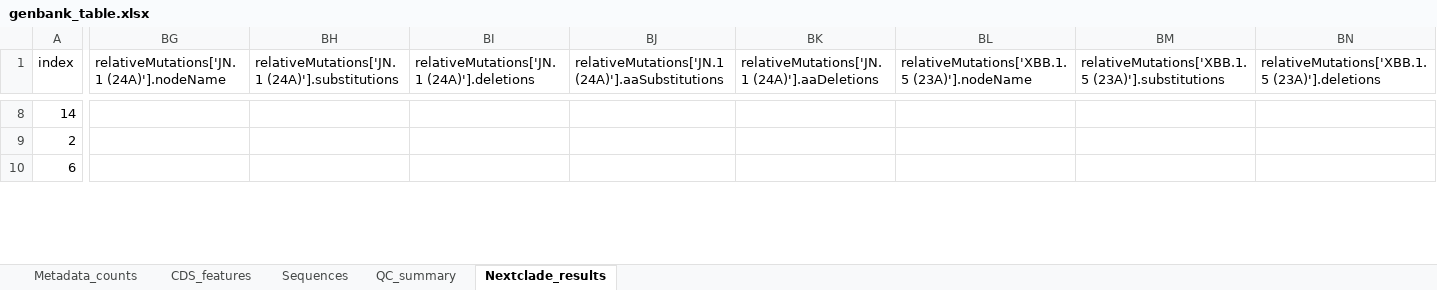
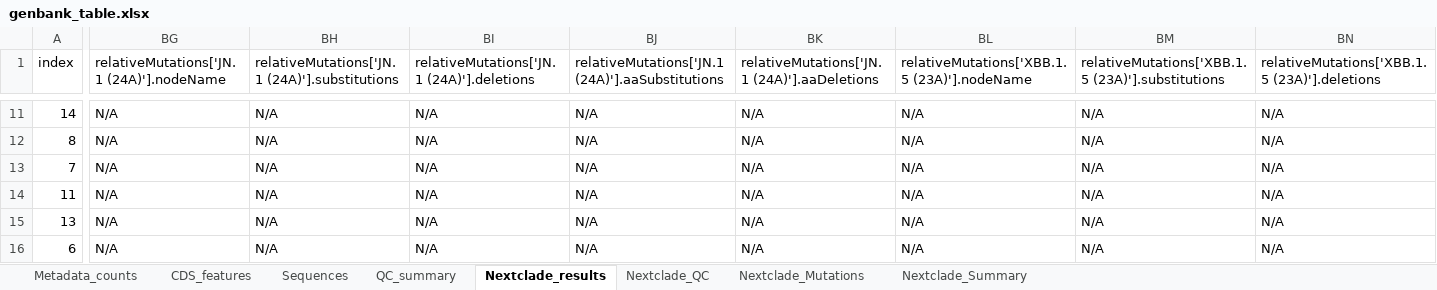
Before and after one commit to STerrible/SARS2_Bioinformatics_Project, an Excel workbook: results/genbank_table.xlsx, sheet Nextclade_results, drawn as a sheet; only a part is shown, gaps mark what is left out; values as stored, in another font and other column widths than the file's, no borders; addresses are those after the commit; rows hold the shown columns only; the diff covers the shown part only; the diff names each change by its address in the sheet, - before the commit and + after, or states it on an @@ line.

Commit message:
добавлены новые листы в Excel на основе Nextclade

```diff
--- a/results/genbank_table.xlsx (sheet Nextclade_results)
+++ b/results/genbank_table.xlsx (sheet Nextclade_results)
+sheet tab: Nextclade_QC
+sheet tab: Nextclade_Mutations
+sheet tab: Nextclade_Summary
-BG11: (empty)
+BG11: N/A
-BH11: (empty)
+BH11: N/A
-BI11: (empty)
+BI11: N/A
-BJ11: (empty)
+BJ11: N/A
-BK11: (empty)
+BK11: N/A
-BL11: (empty)
+BL11: N/A
-BM11: (empty)
+BM11: N/A
-BN11: (empty)
+BN11: N/A
+row 12: 8 | N/A | N/A | N/A | N/A | N/A | N/A | N/A | N/A
+row 13: 7 | N/A | N/A | N/A | N/A | N/A | N/A | N/A | N/A
+row 14: 11 | N/A | N/A | N/A | N/A | N/A | N/A | N/A | N/A
-A15 (index): 2
+A15 (index): 13
-BG15:BG16: (empty)
+BG15:BG16: N/A
-BH15:BH16: (empty)
+BH15:BH16: N/A
-BI15:BI16: (empty)
+BI15:BI16: N/A
-BJ15:BJ16: (empty)
+BJ15:BJ16: N/A
-BK15:BK16: (empty)
+BK15:BK16: N/A
-BL15:BL16: (empty)
+BL15:BL16: N/A
-BM15:BM16: (empty)
+BM15:BM16: N/A
-BN15:BN16: (empty)
+BN15:BN16: N/A
```
Also changed, not shown: 6 added rows, 9 removed rows, 497 edited cells and cell formats elsewhere in this sheet, 5 other files.
